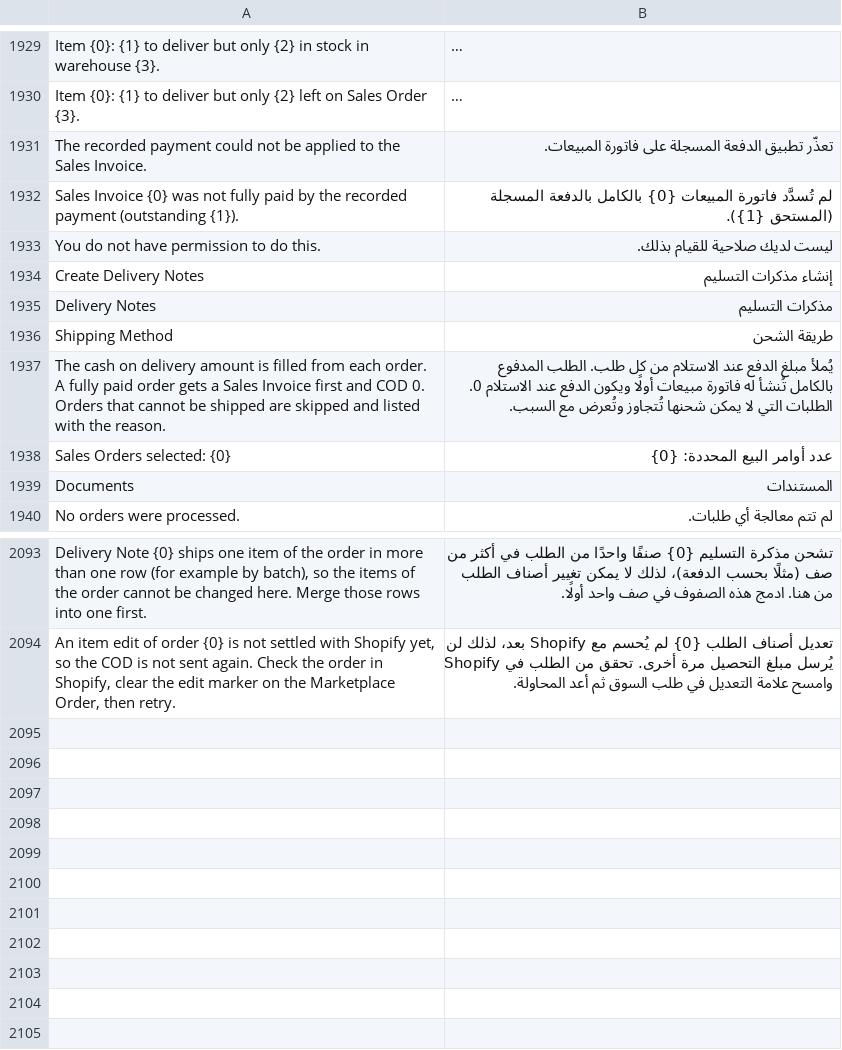
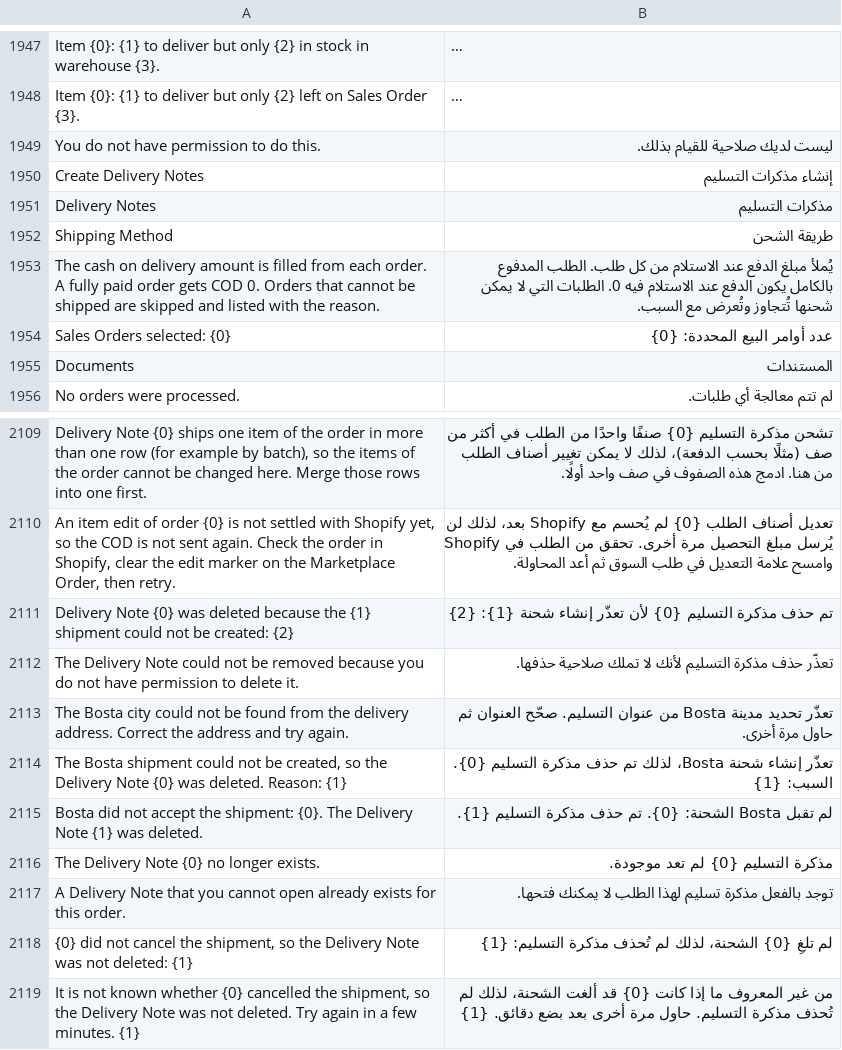
Before and after one commit to MohamedAmirr/tamwenat-el-zekrayat, a CSV file: marketplace_integrations/translations/ar.csv, drawn as a sheet; only a part is shown, gaps mark what is left out; long unchanged cells end in …; removed rows and columns are numbered as before the commit, all else as after; the diff covers the shown part only; the diff names each change by its address in the sheet, - before the commit and + after, or states it on an @@ line.

```diff
--- a/marketplace_integrations/translations/ar.csv
+++ b/marketplace_integrations/translations/ar.csv
-row 1931: The recorded payment could not be applied to the Sales Invoice. | تعذّر تطبيق الدفعة المسجلة على فاتورة المبيعات.
-row 1932: Sales Invoice {0} was not fully paid by the recorded payment (outstanding {1}). | لم تُسدَّد فاتورة المبيعات {0} بالكامل بالدفعة المسجلة (المستحق {1}).
-A1953: …order gets a Sales Invoice first and COD 0.…
+A1953: …order gets COD 0.…
-B1953: …المدفوع بالكامل تُنشأ له فاتورة مبيعات أولًا ويكون الدفع عند الاستلام 0. الطلبات…
+B1953: …المدفوع بالكامل يكون الدفع عند الاستلام فيه 0. الطلبات…
+row 2111: Delivery Note {0} was deleted because the {1} shipment could not be created: {2} | تم حذف مذكرة التسليم {0} لأن تعذّر إنشاء شحنة {1}: {2}
+row 2112: The Delivery Note could not be removed because you do not have permission to delete it. | تعذّر حذف مذكرة التسليم لأنك لا تملك صلاحية حذفها.
+row 2113: The Bosta city could not be found from the delivery address. Correct the address and try again. | تعذّر تحديد مدينة Bosta من عنوان التسليم. صحّح العنوان ثم حاول مرة أخرى.
+row 2114: The Bosta shipment could not be created, so the Delivery Note {0} was deleted. Reason: {1} | تعذّر إنشاء شحنة Bosta، لذلك تم حذف مذكرة التسليم {0}. السبب: {1}
+row 2115: Bosta did not accept the shipment: {0}. The Delivery Note {1} was deleted. | لم تقبل Bosta الشحنة: {0}. تم حذف مذكرة التسليم {1}.
+row 2116: The Delivery Note {0} no longer exists. | مذكرة التسليم {0} لم تعد موجودة.
+row 2117: A Delivery Note that you cannot open already exists for this order. | توجد بالفعل مذكرة تسليم لهذا الطلب لا يمكنك فتحها.
+row 2118: {0} did not cancel the shipment, so the Delivery Note was not deleted: {1} | لم تلغِ {0} الشحنة، لذلك لم تُحذف مذكرة التسليم: {1}
+row 2119: It is not known whether {0} cancelled the shipment, so the Delivery Note was not deleted. Try again in a few minutes. {1} | من غير المعروف ما إذا كانت {0} قد ألغت الشحنة، لذلك لم تُحذف مذكرة التسليم. حاول مرة أخرى بعد بضع دقائق. {1}
```
Also changed, not shown: 19 added rows, 1 removed row and 4 edited cells elsewhere in this file, 15 other files.
